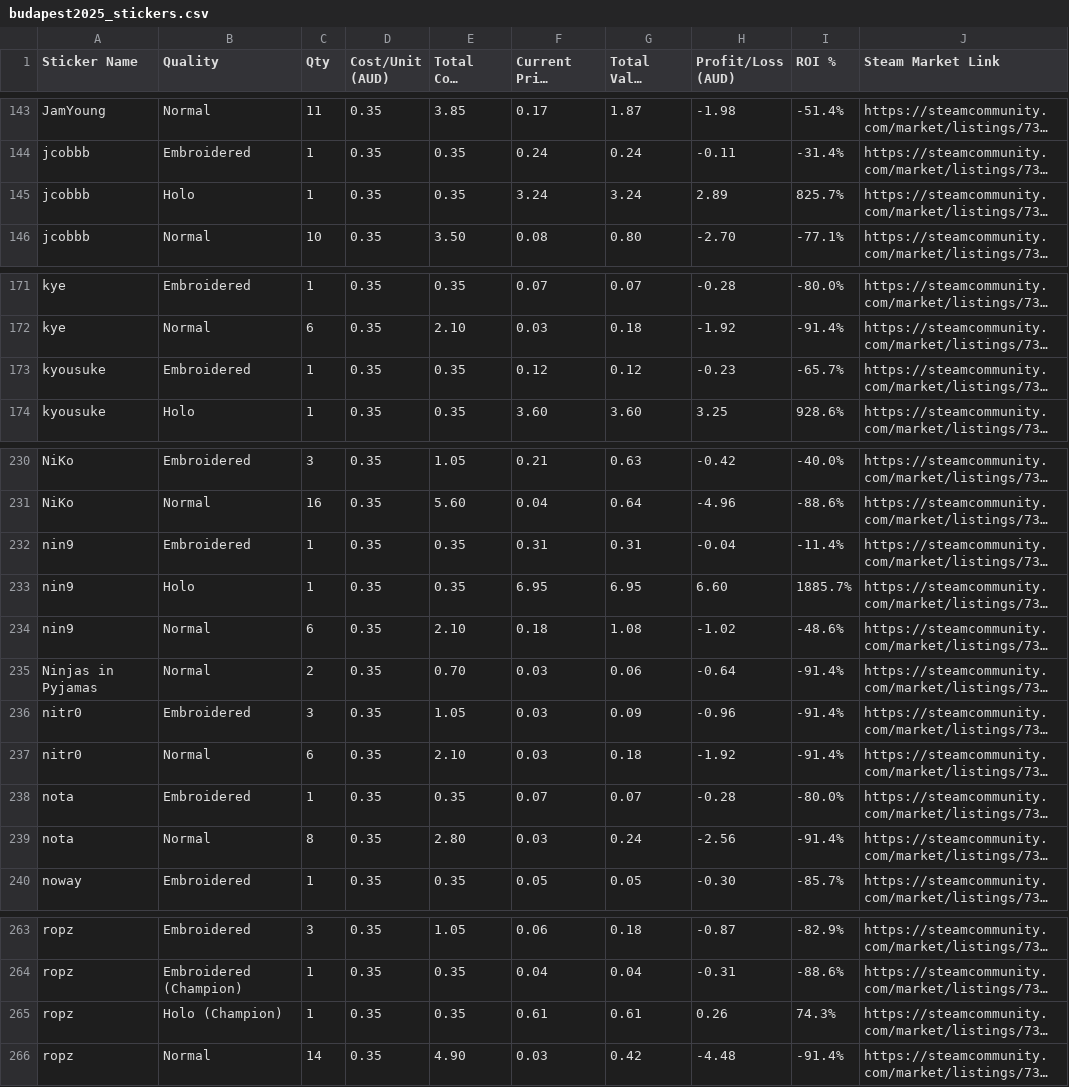
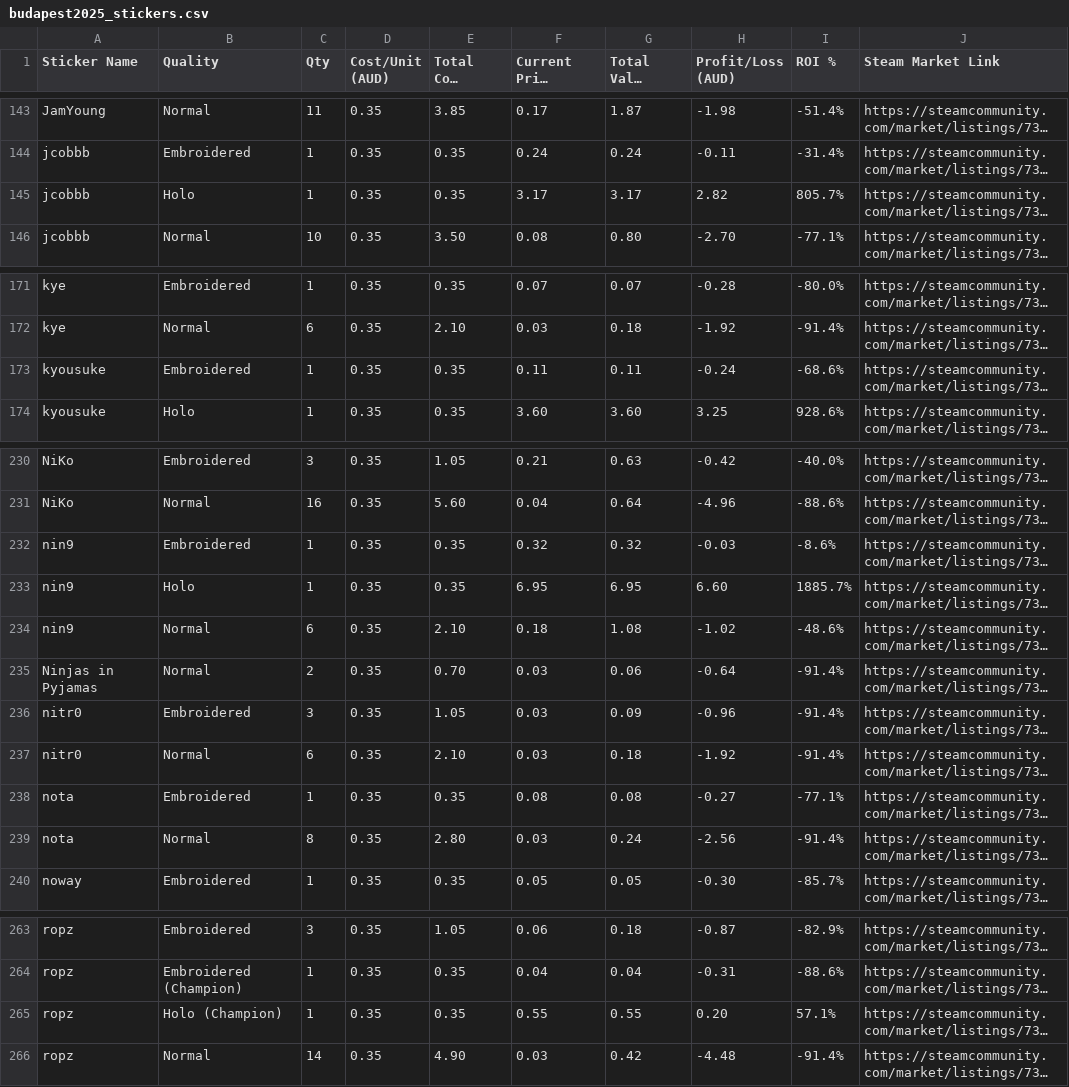
Before and after one commit to oldm8clint/budapest2025, a CSV file: budapest2025_stickers.csv, drawn as a sheet; only a part is shown, gaps mark what is left out; long unchanged cells end in …; the diff covers the shown part only; the diff names each change by its address in the sheet, - before the commit and + after, or states it on an @@ line.

```diff
--- a/budapest2025_stickers.csv
+++ b/budapest2025_stickers.csv
-F145 (Current Price (AUD)): 3.24
+F145 (Current Price (AUD)): 3.17
-G145 (Total Value (AUD)): 3.24
+G145 (Total Value (AUD)): 3.17
-H145 (Profit/Loss (AUD)): 2.89
+H145 (Profit/Loss (AUD)): 2.82
-I145 (ROI %): 825.7%
+I145 (ROI %): 805.7%
-F173 (Current Price (AUD)): 0.12
+F173 (Current Price (AUD)): 0.11
-G173 (Total Value (AUD)): 0.12
+G173 (Total Value (AUD)): 0.11
-H173 (Profit/Loss (AUD)): -0.23
+H173 (Profit/Loss (AUD)): -0.24
-I173 (ROI %): -65.7%
+I173 (ROI %): -68.6%
-F232 (Current Price (AUD)): 0.31
+F232 (Current Price (AUD)): 0.32
-G232 (Total Value (AUD)): 0.31
+G232 (Total Value (AUD)): 0.32
-H232 (Profit/Loss (AUD)): -0.04
+H232 (Profit/Loss (AUD)): -0.03
-I232 (ROI %): -11.4%
+I232 (ROI %): -8.6%
-F238 (Current Price (AUD)): 0.07
+F238 (Current Price (AUD)): 0.08
-G238 (Total Value (AUD)): 0.07
+G238 (Total Value (AUD)): 0.08
-H238 (Profit/Loss (AUD)): -0.28
+H238 (Profit/Loss (AUD)): -0.27
-I238 (ROI %): -80.0%
+I238 (ROI %): -77.1%
-F265 (Current Price (AUD)): 0.61
+F265 (Current Price (AUD)): 0.55
-G265 (Total Value (AUD)): 0.61
+G265 (Total Value (AUD)): 0.55
-H265 (Profit/Loss (AUD)): 0.26
+H265 (Profit/Loss (AUD)): 0.20
-I265 (ROI %): 74.3%
+I265 (ROI %): 57.1%
```
Also changed, not shown: 43 edited cells elsewhere in this file, 4 other files.
